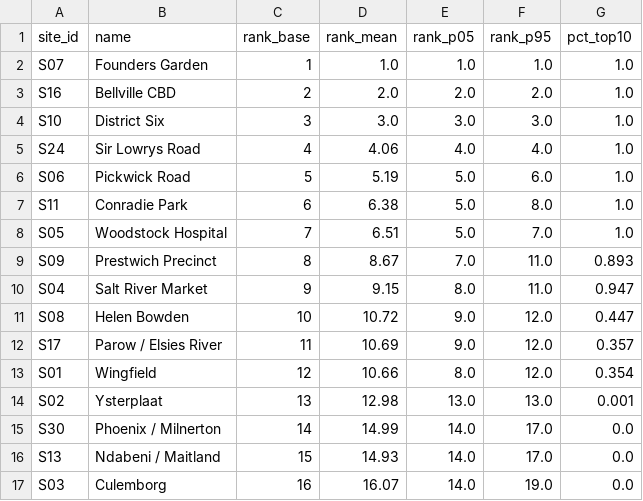
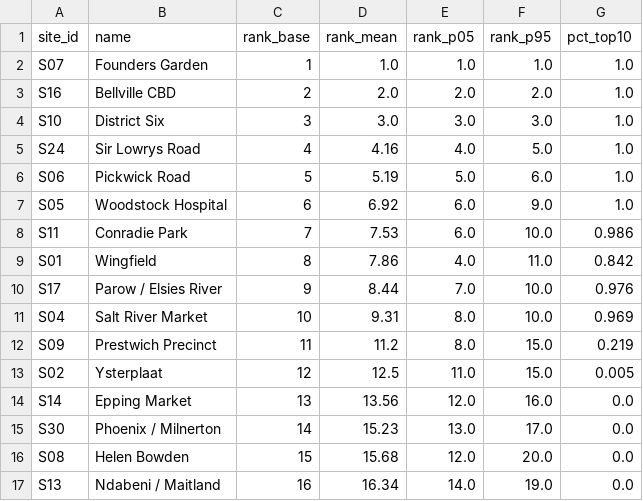
Before and after one commit to anthonyapollis/Cape_Town_Housing_GIS, a CSV file: outputs/sensitivity.csv, drawn as a sheet; only a part is shown; the diff covers the shown part only.

```diff
--- a/outputs/sensitivity.csv
+++ b/outputs/sensitivity.csv
@@ -4,14 +4,14 @@ S16,Bellville CBD,2,2.0,2.0,2.0,1.0
 S10,District Six,3,3.0,3.0,3.0,1.0
-S24,Sir Lowrys Road,4,4.06,4.0,4.0,1.0
+S24,Sir Lowrys Road,4,4.16,4.0,5.0,1.0
 S06,Pickwick Road,5,5.19,5.0,6.0,1.0
-S11,Conradie Park,6,6.38,5.0,8.0,1.0
-S05,Woodstock Hospital,7,6.51,5.0,7.0,1.0
-S09,Prestwich Precinct,8,8.67,7.0,11.0,0.893
-S04,Salt River Market,9,9.15,8.0,11.0,0.947
-S08,Helen Bowden,10,10.72,9.0,12.0,0.447
-S17,Parow / Elsies River,11,10.69,9.0,12.0,0.357
-S01,Wingfield,12,10.66,8.0,12.0,0.354
-S02,Ysterplaat,13,12.98,13.0,13.0,0.001
-S30,Phoenix / Milnerton,14,14.99,14.0,17.0,0.0
-S13,Ndabeni / Maitland,15,14.93,14.0,17.0,0.0
-S03,Culemborg,16,16.07,14.0,19.0,0.0
+S05,Woodstock Hospital,6,6.92,6.0,9.0,1.0
+S11,Conradie Park,7,7.53,6.0,10.0,0.986
+S01,Wingfield,8,7.86,4.0,11.0,0.842
+S17,Parow / Elsies River,9,8.44,7.0,10.0,0.976
+S04,Salt River Market,10,9.31,8.0,10.0,0.969
+S09,Prestwich Precinct,11,11.2,8.0,15.0,0.219
+S02,Ysterplaat,12,12.5,11.0,15.0,0.005
+S14,Epping Market,13,13.56,12.0,16.0,0.0
+S30,Phoenix / Milnerton,14,15.23,13.0,17.0,0.0
+S08,Helen Bowden,15,15.68,12.0,20.0,0.0
+S13,Ndabeni / Maitland,16,16.34,14.0,19.0,0.0
```
Also changed, not shown: 4 added rows, 4 removed rows and 24 edited cells elsewhere in this file, data/candidate_sites.csv, outputs/criteria_scores.csv, 15 other files.
